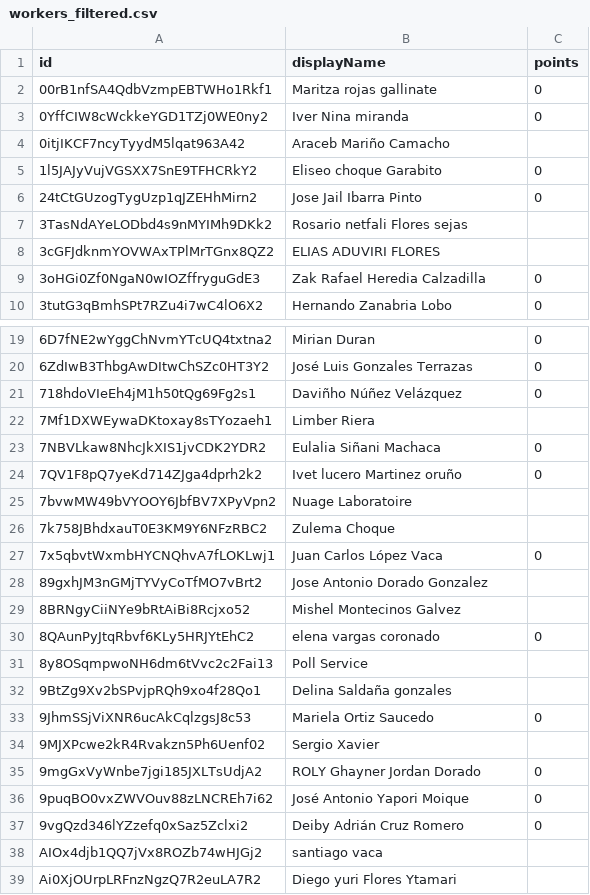
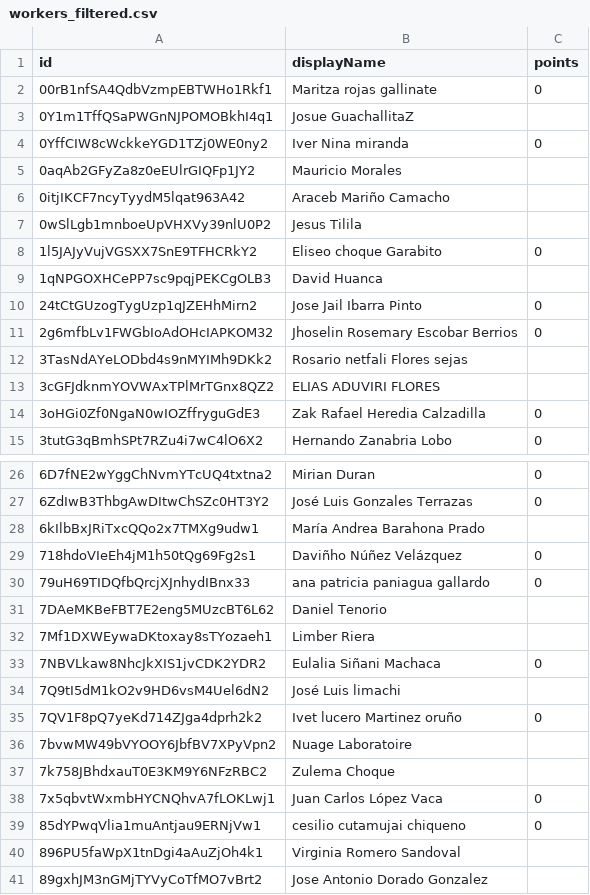
Before and after one commit to ManitoXpress/manitoscliente_new, a CSV file: scripts/workers_filtered.csv, drawn as a sheet; only a part is shown, gaps mark what is left out; the shorter side is filled out with more unchanged rows; the diff covers the shown part only.

```diff
--- a/scripts/workers_filtered.csv
+++ b/scripts/workers_filtered.csv
@@ -2,6 +2,11 @@
 "00rB1nfSA4QdbVzmpEBTWHo1Rkf1","Maritza rojas gallinate",0
+"0Y1m1TffQSaPWGnNJPOMOBkhI4q1","Josue GuachallitaZ",
 "0YffCIW8cWckkeYGD1TZj0WE0ny2","Iver Nina miranda",0
+"0aqAb2GFyZa8z0eEUlrGIQFp1JY2","Mauricio Morales",
 "0itjIKCF7ncyTyydM5lqat963A42","Araceb Mariño Camacho",
+"0wSlLgb1mnboeUpVHXVy39nlU0P2","Jesus Tilila",
 "1l5JAJyVujVGSXX7SnE9TFHCRkY2","Eliseo choque Garabito ",0
+"1qNPGOXHCePP7sc9pqjPEKCgOLB3","David Huanca",
 "24tCtGUzogTygUzp1qJZEHhMirn2","Jose Jail Ibarra Pinto ",0
+"2g6mfbLv1FWGbIoAdOHcIAPKOM32","Jhoselin Rosemary Escobar Berrios ",0
 "3TasNdAYeLODbd4s9nMYIMh9DKk2","Rosario netfali Flores sejas",
@@ -20,5 +27,9 @@
 "6ZdIwB3ThbgAwDItwChSZc0HT3Y2","José Luis Gonzales Terrazas",0
+"6kIlbBxJRiTxcQQo2x7TMXg9udw1","María Andrea Barahona Prado",
 "718hdoVIeEh4jM1h50tQg69Fg2s1","Daviñho Núñez Velázquez ",0
+"79uH69TIDQfbQrcjXJnhydIBnx33","ana patricia paniagua gallardo ",0
+"7DAeMKBeFBT7E2eng5MUzcBT6L62","Daniel Tenorio",
 "7Mf1DXWEywaDKtoxay8sTYozaeh1","Limber Riera",
 "7NBVLkaw8NhcJkXIS1jvCDK2YDR2","Eulalia Siñani Machaca",0
+"7Q9tI5dM1kO2v9HD6vsM4Uel6dN2","José Luis limachi",
 "7QV1F8pQ7yeKd714ZJga4dprh2k2","Ivet lucero Martinez oruño",0
@@ -27,2 +38,4 @@
 "7x5qbvtWxmbHYCNQhvA7fLOKLwj1","Juan Carlos López Vaca",0
+"85dYPwqVlia1muAntjau9ERNjVw1","cesilio cutamujai chiqueno",0
+"896PU5faWpX1tnDgi4aAuZjOh4k1","Virginia Romero Sandoval",
 "89gxhJM3nGMjTYVyCoTfMO7vBrt2","Jose Antonio Dorado Gonzalez",
```
Also changed, not shown: 49 added rows, 5 removed rows and 1 edited cell elsewhere in this file, 4 other files.
